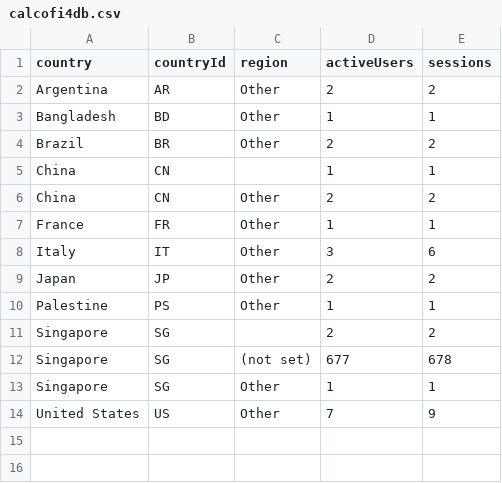
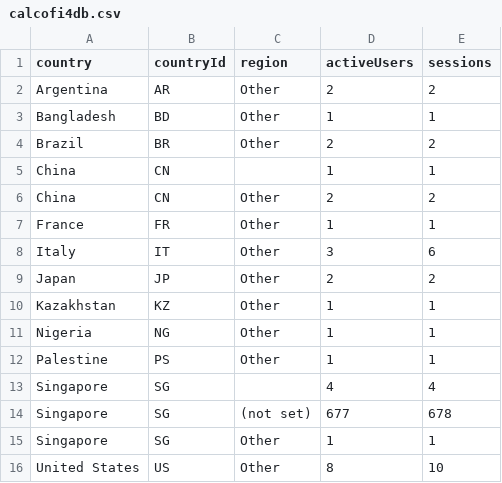
Before and after one commit to CalCOFI/analytics, a CSV file: static/data/geo/calcofi4db.csv, drawn as a sheet.

Commit message:
data: refresh usage from GA4

```diff
--- a/static/data/geo/calcofi4db.csv
+++ b/static/data/geo/calcofi4db.csv
@@ -9,6 +9,8 @@ Italy,IT,Other,3,6
 Japan,JP,Other,2,2
+Kazakhstan,KZ,Other,1,1
+Nigeria,NG,Other,1,1
 Palestine,PS,Other,1,1
-Singapore,SG,,2,2
+Singapore,SG,,4,4
 Singapore,SG,(not set),677,678
 Singapore,SG,Other,1,1
-United States,US,Other,7,9
+United States,US,Other,8,10
```
Also changed, not shown: static/data/daily/erddap.csv, static/data/daily/ucla-monitoring-map.csv, 43 other files.
